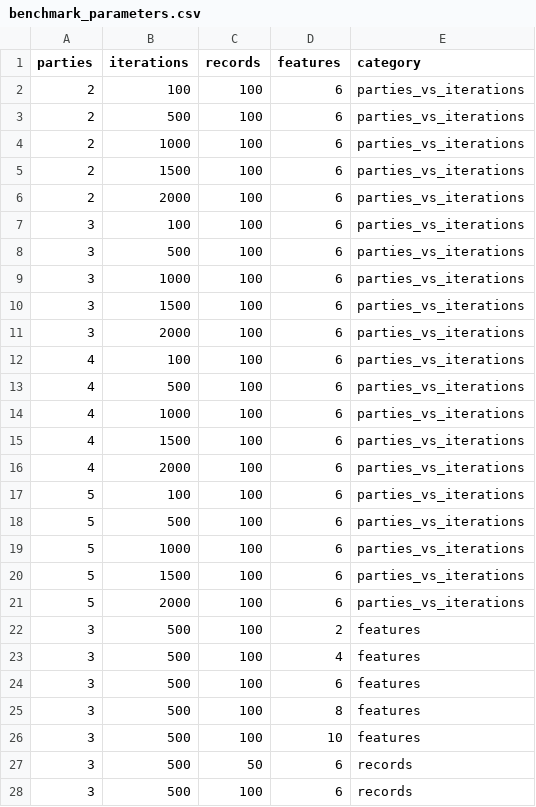
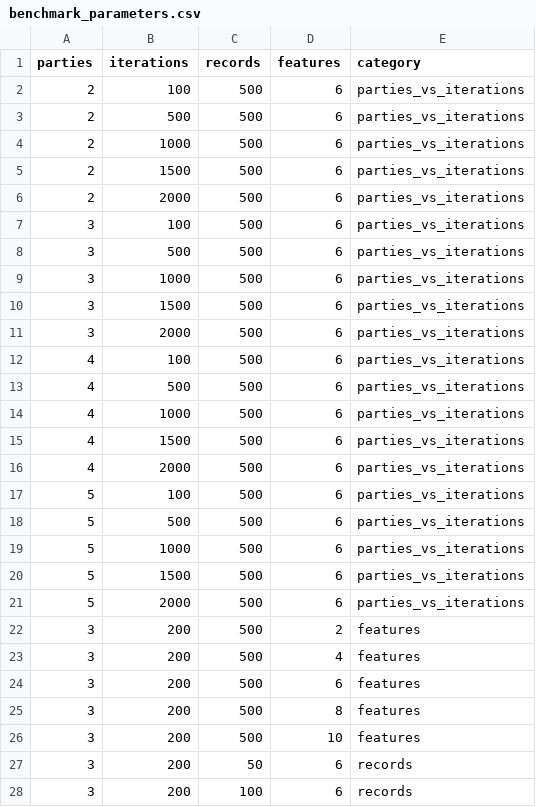
Before and after one commit to CARRIER-project/verticox, a CSV file: python/benchmark/benchmark_parameters.csv, drawn as a sheet; only a part is shown; the diff covers the shown part only.

Commit message:
Default num records for experiments fixed to 500

```diff
--- a/python/benchmark/benchmark_parameters.csv
+++ b/python/benchmark/benchmark_parameters.csv
@@ -1,28 +1,28 @@
 parties,iterations,records,features,category
-2,100,100,6,parties_vs_iterations
-2,500,100,6,parties_vs_iterations
-2,1000,100,6,parties_vs_iterations
-2,1500,100,6,parties_vs_iterations
-2,2000,100,6,parties_vs_iterations
-3,100,100,6,parties_vs_iterations
-3,500,100,6,parties_vs_iterations
-3,1000,100,6,parties_vs_iterations
-3,1500,100,6,parties_vs_iterations
-3,2000,100,6,parties_vs_iterations
-4,100,100,6,parties_vs_iterations
-4,500,100,6,parties_vs_iterations
-4,1000,100,6,parties_vs_iterations
-4,1500,100,6,parties_vs_iterations
-4,2000,100,6,parties_vs_iterations
-5,100,100,6,parties_vs_iterations
-5,500,100,6,parties_vs_iterations
-5,1000,100,6,parties_vs_iterations
-5,1500,100,6,parties_vs_iterations
-5,2000,100,6,parties_vs_iterations
-3,500,100,2,features
-3,500,100,4,features
-3,500,100,6,features
-3,500,100,8,features
-3,500,100,10,features
-3,500,50,6,records
-3,500,100,6,records
+2,100,500,6,parties_vs_iterations
+2,500,500,6,parties_vs_iterations
+2,1000,500,6,parties_vs_iterations
+2,1500,500,6,parties_vs_iterations
+2,2000,500,6,parties_vs_iterations
+3,100,500,6,parties_vs_iterations
+3,500,500,6,parties_vs_iterations
+3,1000,500,6,parties_vs_iterations
+3,1500,500,6,parties_vs_iterations
+3,2000,500,6,parties_vs_iterations
+4,100,500,6,parties_vs_iterations
+4,500,500,6,parties_vs_iterations
+4,1000,500,6,parties_vs_iterations
+4,1500,500,6,parties_vs_iterations
+4,2000,500,6,parties_vs_iterations
+5,100,500,6,parties_vs_iterations
+5,500,500,6,parties_vs_iterations
+5,1000,500,6,parties_vs_iterations
+5,1500,500,6,parties_vs_iterations
+5,2000,500,6,parties_vs_iterations
+3,200,500,2,features
+3,200,500,4,features
+3,200,500,6,features
+3,200,500,8,features
+3,200,500,10,features
+3,200,50,6,records
+3,200,100,6,records
```
Also changed, not shown: 2 edited cells elsewhere in this file.
